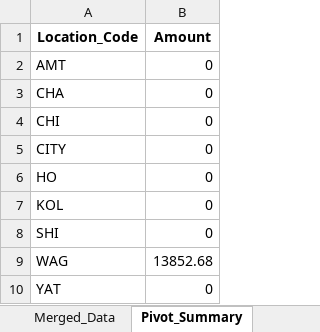
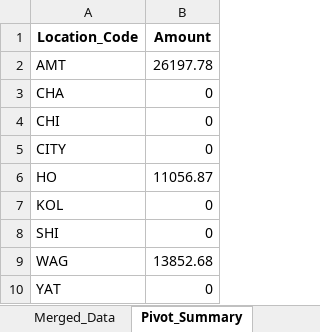
Before and after one commit to unnatiwagholivhstatus-netizen/Warrnty_Dashboard, an Excel workbook: Pr_Approval_Claims_Merged.xlsx, sheet Pivot_Summary, drawn as a sheet; values as stored, in another font and other column widths than the file's, no borders; the diff names each change by its address in the sheet, - before the commit and + after, or states it on an @@ line.

```diff
--- a/Pr_Approval_Claims_Merged.xlsx (sheet Pivot_Summary)
+++ b/Pr_Approval_Claims_Merged.xlsx (sheet Pivot_Summary)
-B2 (Amount): 0
+B2 (Amount): 26197.78
-B6 (Amount): 0
+B6 (Amount): 11056.87
```
Also changed, not shown: sheet Merged_Data, sheet File_Summary, Pending Warranty Claim Details.xlsx, Transit_Claims_Merged.xlsx.
